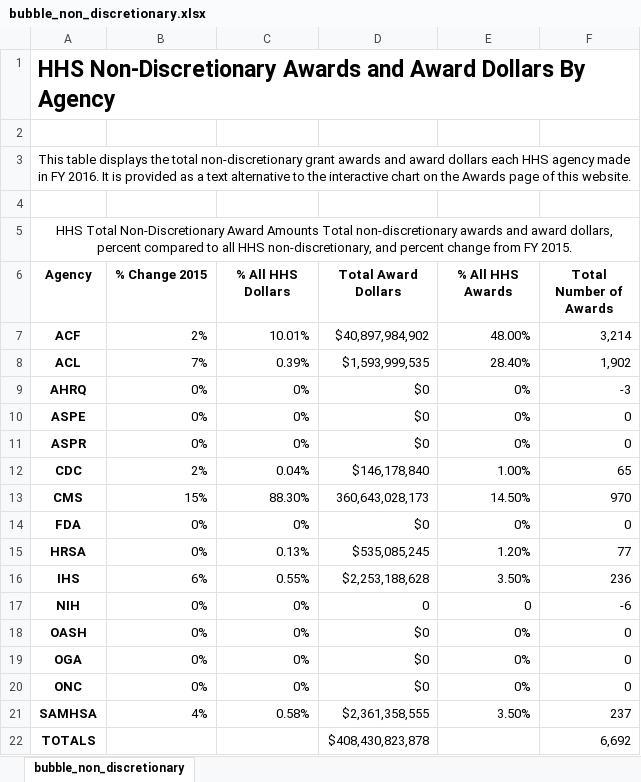
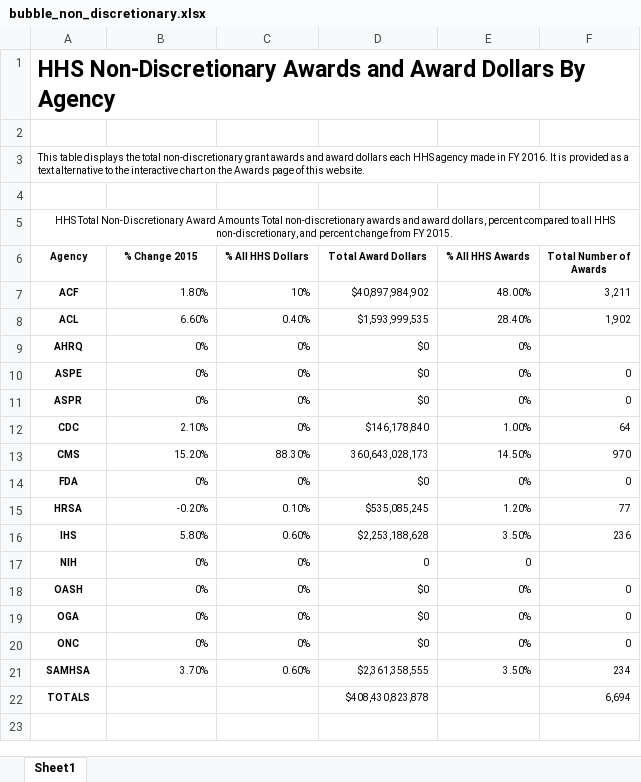
Before and after one commit to mschiavoni/TaggsAR2016, an Excel workbook: DataFiles_Excel/BubbleChart/bubble_non_discretionary.xlsx, sheet Sheet1, drawn as a sheet; values as stored, in another font and other column widths than the file's, no borders; the diff names each change by its address in the sheet, - before the commit and + after, or states it on an @@ line.

Commit message:
update bubble chart

```diff
--- a/DataFiles_Excel/BubbleChart/bubble_non_discretionary.xlsx (sheet Sheet1)
+++ b/DataFiles_Excel/BubbleChart/bubble_non_discretionary.xlsx (sheet Sheet1)
-sheet tab: bubble_non_discretionary
+sheet tab: Sheet1
@@ A3 text size: smaller @@
@@ A5 text size: smaller @@
@@ A6:F8 text size: smaller @@
-B7 (% Change 2015): 2%
+B7 (% Change 2015): 1.80%
-C7 (% All HHS Dollars): 10.01%
+C7 (% All HHS Dollars): 10%
-F7 (Total Number of Awards): 3,214
+F7 (Total Number of Awards): 3,211
-B8 (% Change 2015): 7%
+B8 (% Change 2015): 6.60%
-C8 (% All HHS Dollars): 0.39%
+C8 (% All HHS Dollars): 0.40%
@@ A9:E9 text size: smaller @@
-F9 (Total Number of Awards): -3
+F9 (Total Number of Awards): (empty)
@@ A10:F16 text size: smaller @@
-B12 (% Change 2015): 2%
+B12 (% Change 2015): 2.10%
-C12 (% All HHS Dollars): 0.04%
+C12 (% All HHS Dollars): 0%
-F12 (Total Number of Awards): 65
+F12 (Total Number of Awards): 64
-B13 (% Change 2015): 15%
+B13 (% Change 2015): 15.20%
-B15 (% Change 2015): 0%
+B15 (% Change 2015): -0.20%
-C15 (% All HHS Dollars): 0.13%
+C15 (% All HHS Dollars): 0.10%
-B16 (% Change 2015): 6%
+B16 (% Change 2015): 5.80%
-C16 (% All HHS Dollars): 0.55%
+C16 (% All HHS Dollars): 0.60%
@@ A17:E17 text size: smaller @@
-F17 (Total Number of Awards): -6
+F17 (Total Number of Awards): (empty)
@@ A18:F21 text size: smaller @@
-B21 (% Change 2015): 4%
+B21 (% Change 2015): 3.70%
-C21 (% All HHS Dollars): 0.58%
+C21 (% All HHS Dollars): 0.60%
-F21 (Total Number of Awards): 237
+F21 (Total Number of Awards): 234
@@ A22 text size: smaller @@
@@ D22 text size: smaller @@
-F22 (Total Number of Awards): 6,692
+F22 (Total Number of Awards): 6,694
@@ F22 text size: smaller @@
```
Also changed, not shown: 3 other files.
